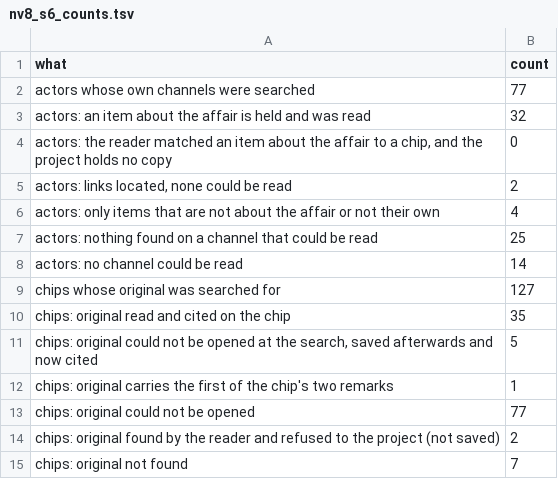
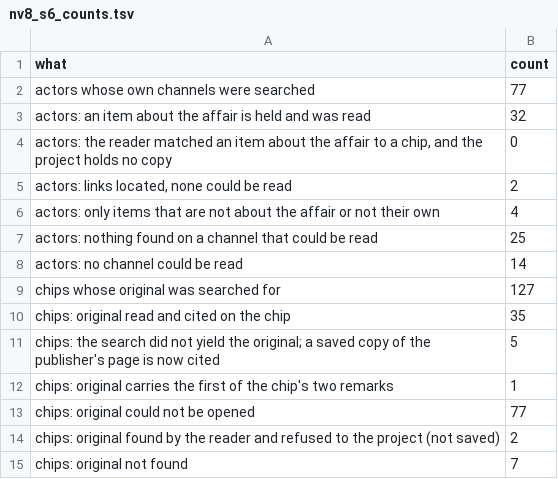
Before and after one commit to kevinnbass/huang-fifteen-days-mapped, a TSV file: research/nv8_s6_counts.tsv, drawn as a sheet.

```diff
--- a/research/nv8_s6_counts.tsv
+++ b/research/nv8_s6_counts.tsv
@@ -10,3 +10,3 @@ chips whose original was searched for	127
 chips: original read and cited on the chip	35
-chips: original could not be opened at the search, saved afterwards and now cited	5
+chips: the search did not yield the original; a saved copy of the publisher's page is now cited	5
 chips: original carries the first of the chip's two remarks	1
```
Also changed, not shown: research/nv8_s6_items.tsv, 12 other files.
